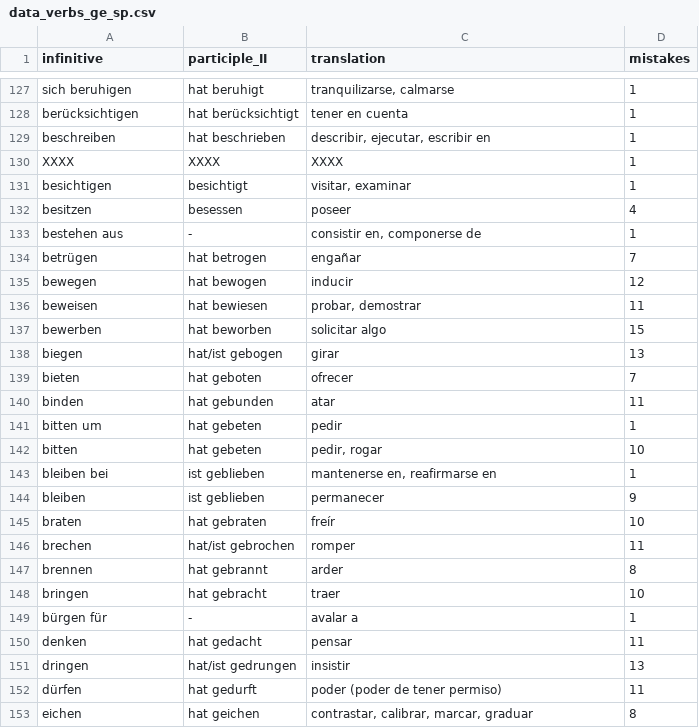
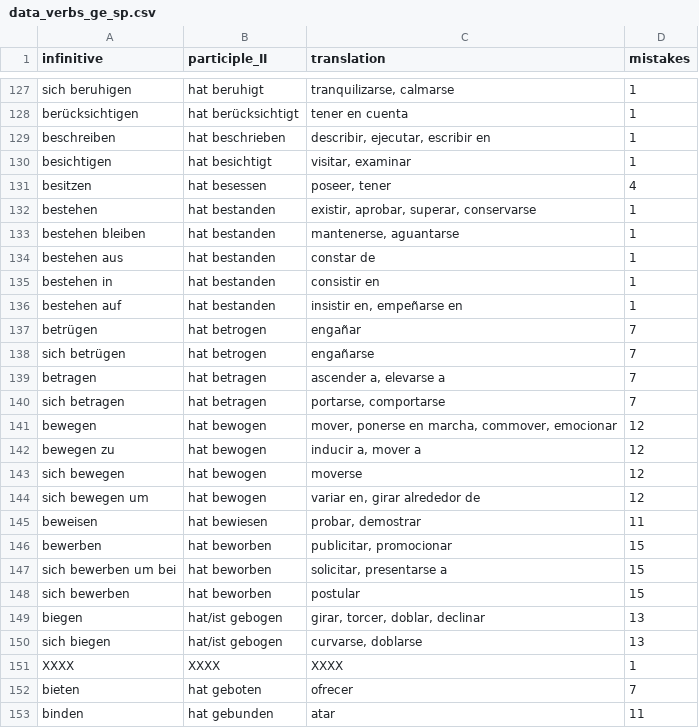
Before and after one commit to kaluzap/words, a CSV file: data/data_verbs_ge_sp.csv, drawn as a sheet; only a part is shown, gaps mark what is left out; the shorter side is filled out with more unchanged rows.

```diff
--- a/data/data_verbs_ge_sp.csv
+++ b/data/data_verbs_ge_sp.csv
@@ -129,11 +129,24 @@
 "beschreiben","hat beschrieben","describir, ejecutar, escribir en",1
+"besichtigen","hat besichtigt","visitar, examinar",1
+"besitzen","hat besessen","poseer, tener",4
+"bestehen","hat bestanden","existir, aprobar, superar, conservarse",1
+"bestehen bleiben","hat bestanden","mantenerse, aguantarse",1
+"bestehen aus","hat bestanden","constar de",1
+"bestehen in","hat bestanden","consistir en",1
+"bestehen auf","hat bestanden","insistir en, empeñarse en",1
+"betrügen","hat betrogen","engañar",7
+"sich betrügen","hat betrogen","engañarse",7
+"betragen","hat betragen","ascender a, elevarse a",7
+"sich betragen","hat betragen","portarse, comportarse",7
+"bewegen","hat bewogen","mover, ponerse en marcha, commover, emocionar",12
+"bewegen zu","hat bewogen","inducir a, mover a",12
+"sich bewegen","hat bewogen","moverse",12
+"sich bewegen um","hat bewogen","variar en, girar alrededor de",12
+"beweisen","hat bewiesen","probar, demostrar",11
+"bewerben","hat beworben","publicitar, promocionar",15
+"sich bewerben um bei","hat beworben","solicitar, presentarse a",15
+"sich bewerben","hat beworben","postular",15
+"biegen","hat/ist gebogen","girar, torcer, doblar, declinar",13
+"sich biegen","hat/ist gebogen","curvarse, doblarse",13
 "XXXX","XXXX","XXXX",1
-"besichtigen","besichtigt","visitar, examinar",1
-"besitzen","besessen","poseer",4
-"bestehen aus","-","consistir en, componerse de",1
-"betrügen","hat betrogen","engañar",7
-"bewegen","hat bewogen","inducir",12
-"beweisen","hat bewiesen","probar, demostrar",11
-"bewerben","hat beworben","solicitar algo",15
-"biegen","hat/ist gebogen","girar",13
 "bieten","hat geboten","ofrecer",7
```
Also changed, not shown: data/data_adjectives_ge_sp.csv, data/data_adverbs_ge_sp.csv, 1 other file.
